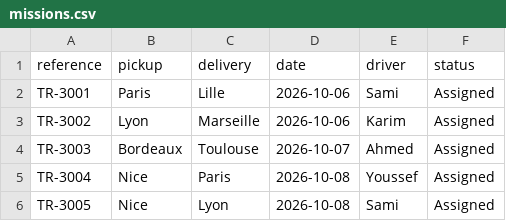
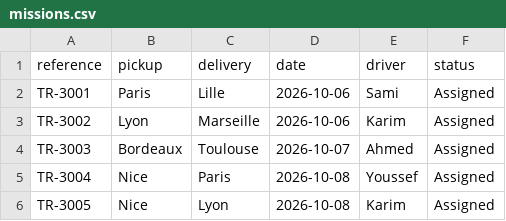
Before and after one commit to kamel-hamdi-dev/mamourart-transport-automation, a CSV file: missions.csv, drawn as a sheet.

Commit message:
Assign nearest available driver

```diff
--- a/missions.csv
+++ b/missions.csv
@@ -5,2 +5,2 @@ TR-3003,Bordeaux,Toulouse,2026-10-07,Ahmed,Assigned
 TR-3004,Nice,Paris,2026-10-08,Youssef,Assigned
-TR-3005,Nice,Lyon,2026-10-08,Sami,Assigned
+TR-3005,Nice,Lyon,2026-10-08,Karim,Assigned
```
Also changed, not shown: 2 other files.
